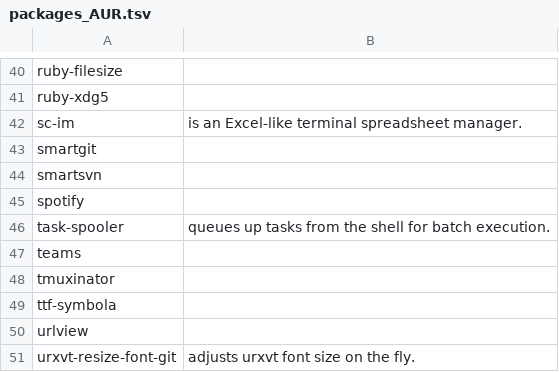
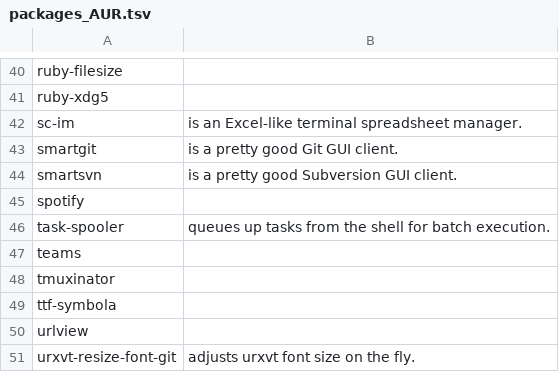
Before and after one commit to 00riddle00/npBuild, a TSV file: packages_AUR.tsv, drawn as a sheet; only a part is shown, gaps mark what is left out.

Commit message:
Add comments on smart{git,svn} packages.

```diff
--- a/packages_AUR.tsv
+++ b/packages_AUR.tsv
@@ -42,4 +42,4 @@ ruby-xdg5
 sc-im	"is an Excel-like terminal spreadsheet manager."
-smartgit	
-smartsvn	
+smartgit	"is a pretty good Git GUI client."
+smartsvn	"is a pretty good Subversion GUI client."
 spotify	
```
